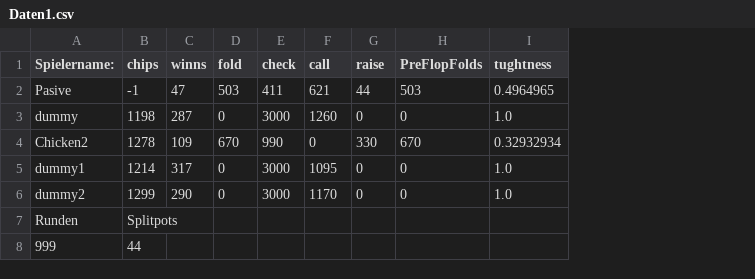
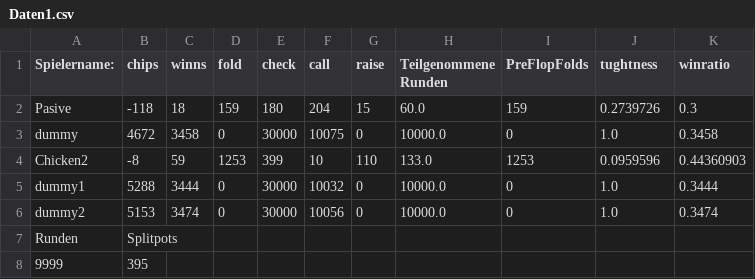
Before and after one commit to kiv314/MA, a CSV file: MAPokerMontecarloSimulation/Daten1.csv, drawn as a sheet; removed rows and columns are numbered as before the commit, all else as after; the diff names each change by its address in the sheet, - before the commit and + after, or states it on an @@ line.

```diff
--- a/MAPokerMontecarloSimulation/Daten1.csv
+++ b/MAPokerMontecarloSimulation/Daten1.csv
+column H (Teilgenommene Runden), rows 2-6: 60.0 | 10000.0 | 133.0 | 10000.0 | 10000.0
+column K (winratio), rows 2-6: 0.3 | 0.3458 | 0.44360903 | 0.3444 | 0.3474
-B2 (chips): -1
+B2 (chips): -118
-C2 (winns): 47
+C2 (winns): 18
-D2 (fold): 503
+D2 (fold): 159
-E2 (check): 411
+E2 (check): 180
-F2 (call): 621
+F2 (call): 204
-G2 (raise): 44
+G2 (raise): 15
-I2 (PreFlopFolds): 503
+I2 (PreFlopFolds): 159
-J2 (tughtness): 0.4964965
+J2 (tughtness): 0.2739726
-B3 (chips): 1198
+B3 (chips): 4672
-C3 (winns): 287
+C3 (winns): 3458
-E3 (check): 3000
+E3 (check): 30000
-F3 (call): 1260
+F3 (call): 10075
-B4 (chips): 1278
+B4 (chips): -8
-C4 (winns): 109
+C4 (winns): 59
-D4 (fold): 670
+D4 (fold): 1253
-E4 (check): 990
+E4 (check): 399
-F4 (call): 0
+F4 (call): 10
-G4 (raise): 330
+G4 (raise): 110
-I4 (PreFlopFolds): 670
+I4 (PreFlopFolds): 1253
-J4 (tughtness): 0.32932934
+J4 (tughtness): 0.0959596
-B5 (chips): 1214
+B5 (chips): 5288
-C5 (winns): 317
+C5 (winns): 3444
-E5:E6 (check): 3000
+E5:E6 (check): 30000
-F5 (call): 1095
+F5 (call): 10032
-B6 (chips): 1299
+B6 (chips): 5153
-C6 (winns): 290
+C6 (winns): 3474
-F6 (call): 1170
+F6 (call): 10056
-row 8: 999 | 44
+row 8: 9999 | 395
```
Also changed, not shown: 5 other files.
